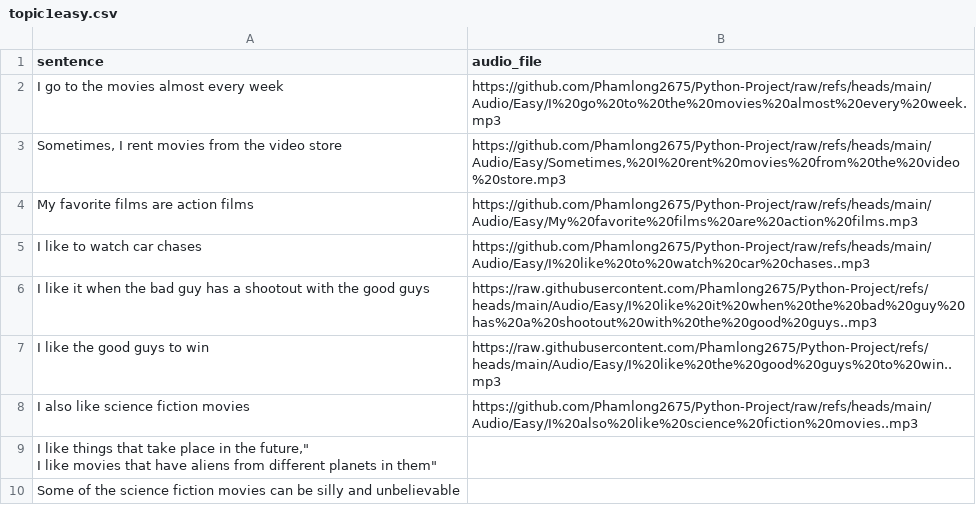
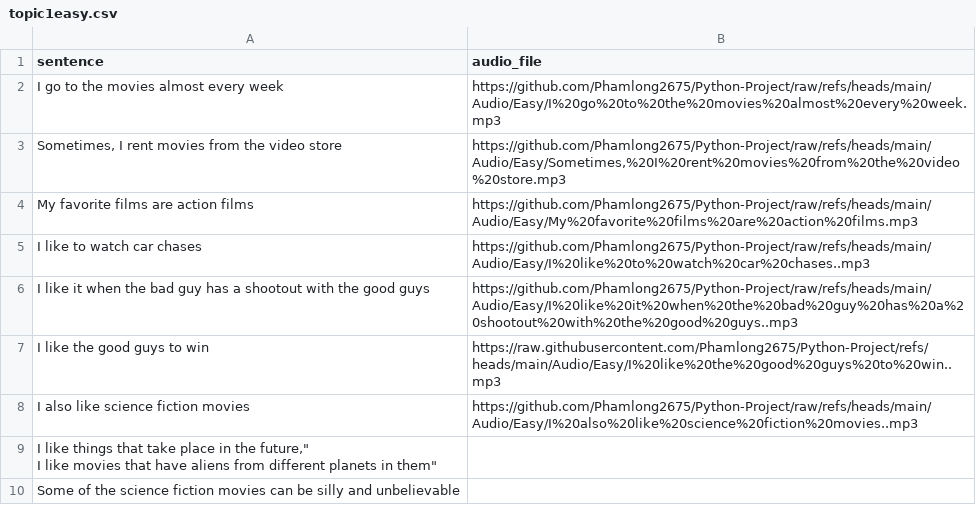
Before and after one commit to khlinhdao/Python-Project, a CSV file: Audio/topic1easy.csv, drawn as a sheet.

Commit message:
Update topic1easy.csv

```diff
--- a/Audio/topic1easy.csv
+++ b/Audio/topic1easy.csv
@@ -5,3 +5,3 @@ sentence,audio_file
 "I like to watch car chases","https://github.com/Phamlong2675/Python-Project/raw/refs/heads/main/Audio/Easy/I%20like%20to%20watch%20car%20chases..mp3"
-"I like it when the bad guy has a shootout with the good guys","https://raw.githubusercontent.com/Phamlong2675/Python-Project/refs/heads/main/Audio/Easy/I%20like%20it%20when%20the%20bad%20guy%20has%20a%20shootout%20with%20the%20good%20guys..mp3"
+"I like it when the bad guy has a shootout with the good guys","https://github.com/Phamlong2675/Python-Project/raw/refs/heads/main/Audio/Easy/I%20like%20it%20when%20the%20bad%20guy%20has%20a%20shootout%20with%20the%20good%20guys..mp3"
 "I like the good guys to win","https://raw.githubusercontent.com/Phamlong2675/Python-Project/refs/heads/main/Audio/Easy/I%20like%20the%20good%20guys%20to%20win..mp3"
```
